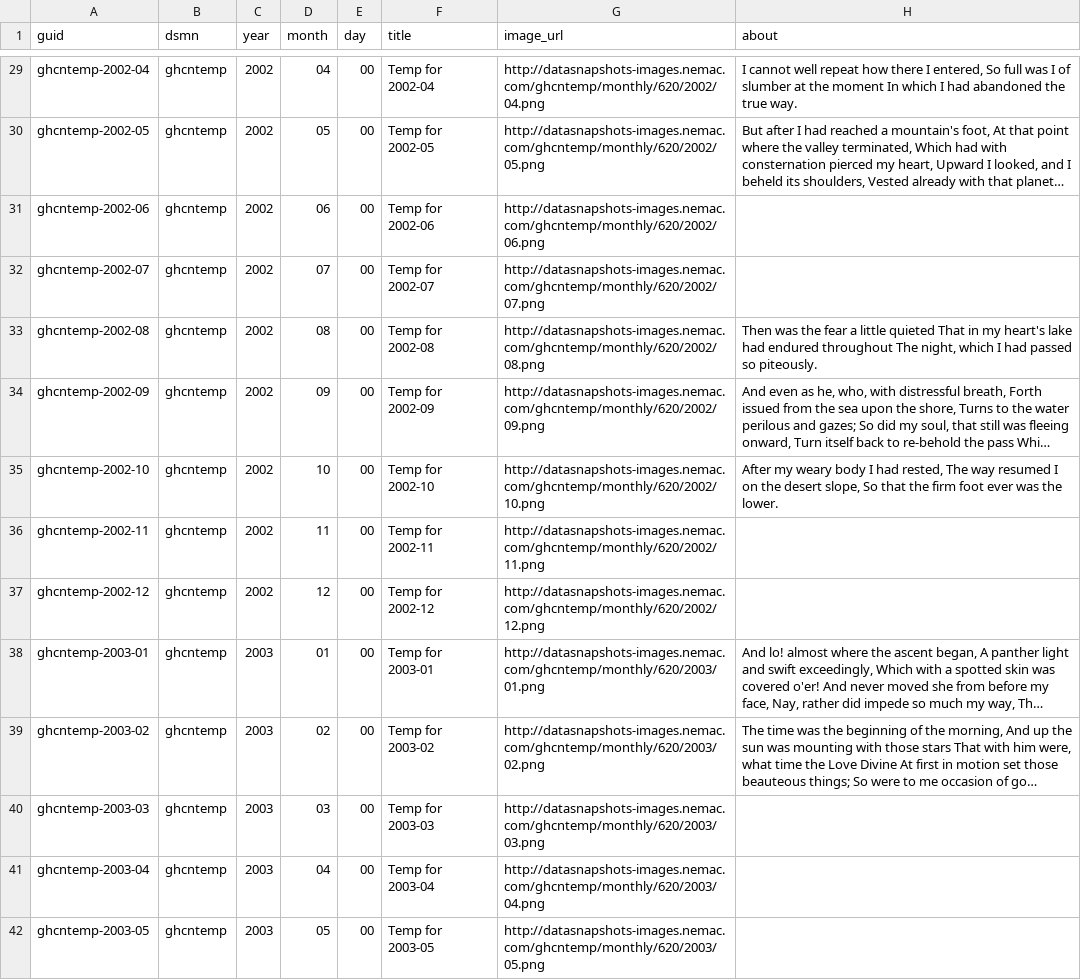
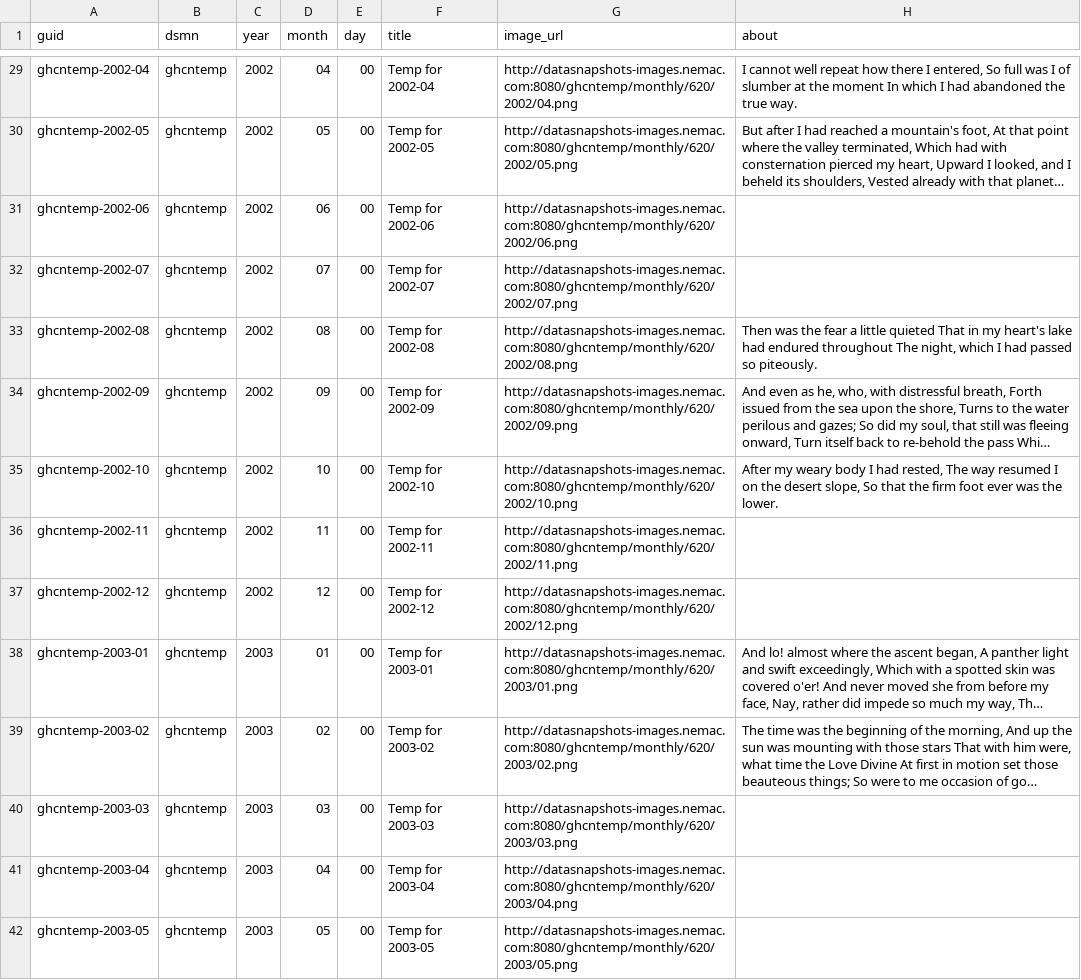
Before and after one commit to nemac/data_snapshot_images, a CSV file: html/ghcntemp/feed.csv, drawn as a sheet; only a part is shown, gaps mark what is left out; long unchanged cells end in …; the diff covers the shown part only; the diff names each change by its address in the sheet, - before the commit and + after, or states it on an @@ line.

```diff
--- a/html/ghcntemp/feed.csv
+++ b/html/ghcntemp/feed.csv
-G29 (image_url): http://datasnapshots-images.nemac.com/ghcntemp/monthly/620/2002/04.png
+G29 (image_url): http://datasnapshots-images.nemac.com:8080/ghcntemp/monthly/620/2002/04.png
-G30 (image_url): http://datasnapshots-images.nemac.com/ghcntemp/monthly/620/2002/05.png
+G30 (image_url): http://datasnapshots-images.nemac.com:8080/ghcntemp/monthly/620/2002/05.png
-G31 (image_url): http://datasnapshots-images.nemac.com/ghcntemp/monthly/620/2002/06.png
+G31 (image_url): http://datasnapshots-images.nemac.com:8080/ghcntemp/monthly/620/2002/06.png
-G32 (image_url): http://datasnapshots-images.nemac.com/ghcntemp/monthly/620/2002/07.png
+G32 (image_url): http://datasnapshots-images.nemac.com:8080/ghcntemp/monthly/620/2002/07.png
-G33 (image_url): http://datasnapshots-images.nemac.com/ghcntemp/monthly/620/2002/08.png
+G33 (image_url): http://datasnapshots-images.nemac.com:8080/ghcntemp/monthly/620/2002/08.png
-G34 (image_url): http://datasnapshots-images.nemac.com/ghcntemp/monthly/620/2002/09.png
+G34 (image_url): http://datasnapshots-images.nemac.com:8080/ghcntemp/monthly/620/2002/09.png
-G35 (image_url): http://datasnapshots-images.nemac.com/ghcntemp/monthly/620/2002/10.png
+G35 (image_url): http://datasnapshots-images.nemac.com:8080/ghcntemp/monthly/620/2002/10.png
-G36 (image_url): http://datasnapshots-images.nemac.com/ghcntemp/monthly/620/2002/11.png
+G36 (image_url): http://datasnapshots-images.nemac.com:8080/ghcntemp/monthly/620/2002/11.png
-G37 (image_url): http://datasnapshots-images.nemac.com/ghcntemp/monthly/620/2002/12.png
+G37 (image_url): http://datasnapshots-images.nemac.com:8080/ghcntemp/monthly/620/2002/12.png
-G38 (image_url): http://datasnapshots-images.nemac.com/ghcntemp/monthly/620/2003/01.png
+G38 (image_url): http://datasnapshots-images.nemac.com:8080/ghcntemp/monthly/620/2003/01.png
-G39 (image_url): http://datasnapshots-images.nemac.com/ghcntemp/monthly/620/2003/02.png
+G39 (image_url): http://datasnapshots-images.nemac.com:8080/ghcntemp/monthly/620/2003/02.png
-G40 (image_url): http://datasnapshots-images.nemac.com/ghcntemp/monthly/620/2003/03.png
+G40 (image_url): http://datasnapshots-images.nemac.com:8080/ghcntemp/monthly/620/2003/03.png
-G41 (image_url): http://datasnapshots-images.nemac.com/ghcntemp/monthly/620/2003/04.png
+G41 (image_url): http://datasnapshots-images.nemac.com:8080/ghcntemp/monthly/620/2003/04.png
-G42 (image_url): http://datasnapshots-images.nemac.com/ghcntemp/monthly/620/2003/05.png
+G42 (image_url): http://datasnapshots-images.nemac.com:8080/ghcntemp/monthly/620/2003/05.png
```
Also changed, not shown: 150 edited cells elsewhere in this file.
